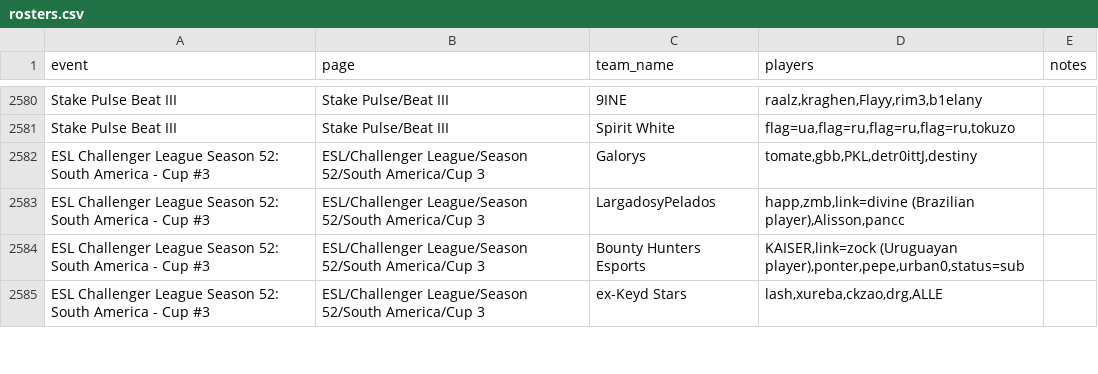
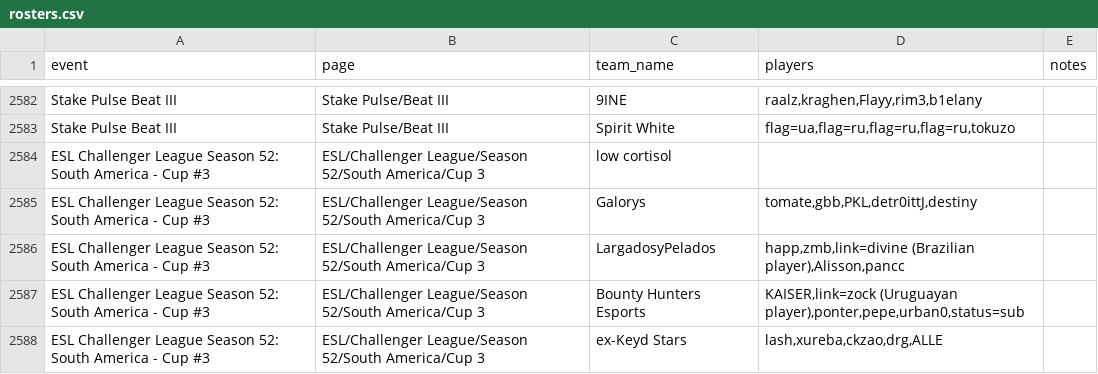
Before and after one commit to sb291099-create/Cs2-form, a CSV file: data/rosters.csv, drawn as a sheet; only a part is shown, gaps mark what is left out; the diff covers the shown part only; the diff names each change by its address in the sheet, - before the commit and + after, or states it on an @@ line.

```diff
--- a/data/rosters.csv
+++ b/data/rosters.csv
+row 2584: ESL Challenger League Season 52: South America - Cup #3 | ESL/Challenger League/Season 52/South America/Cup 3 | low cortisol
```
Also changed, not shown: 2 added rows and 7 edited cells elsewhere in this file, data/news.csv, data/rss.csv, 3 other files.
